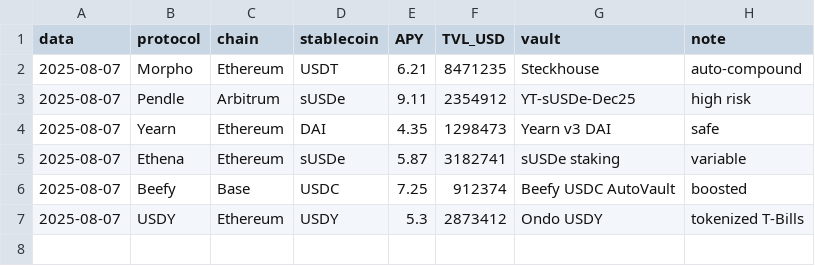
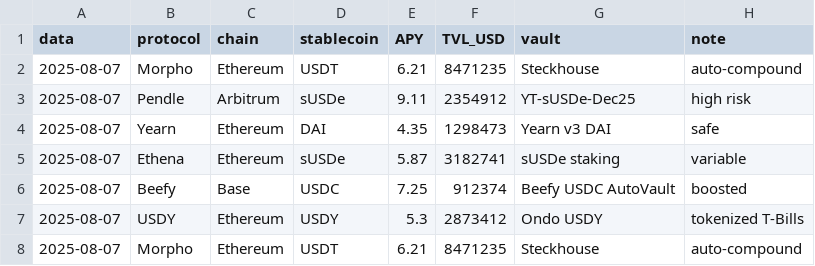
Before and after one commit to Cricido/stablecoin-yield-tracker, a CSV file: data/yield_log.csv, drawn as a sheet; the diff names each change by its address in the sheet, - before the commit and + after, or states it on an @@ line.

```diff
--- a/data/yield_log.csv
+++ b/data/yield_log.csv
+row 8: 2025-08-07 | Morpho | Ethereum | USDT | 6.21 | 8471235 | Steckhouse | auto-compound
```
